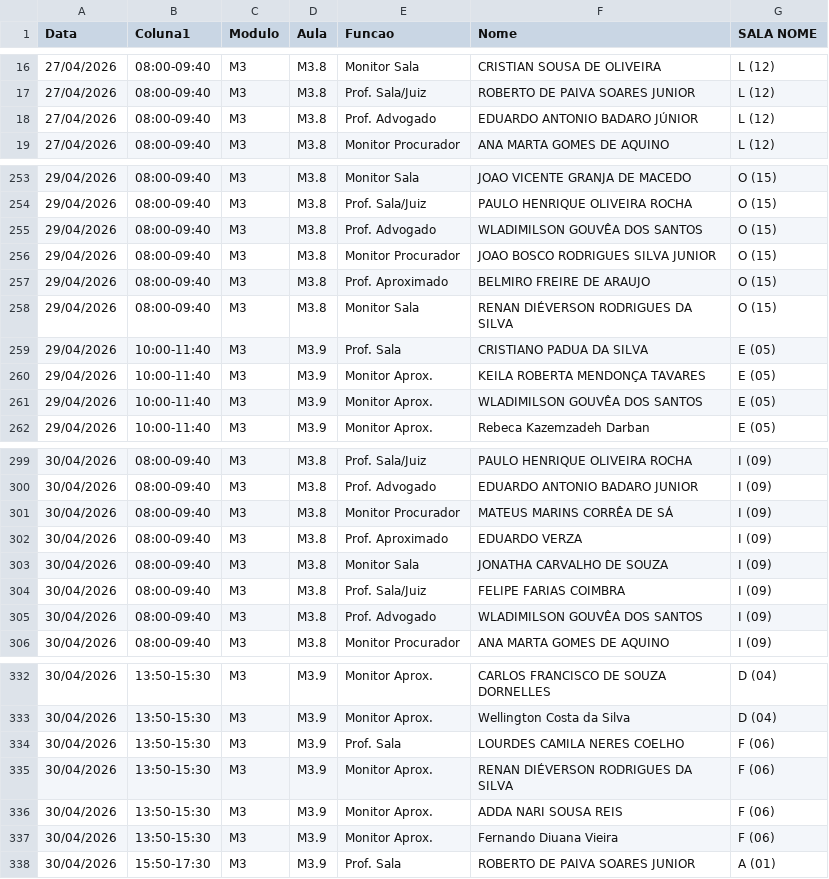
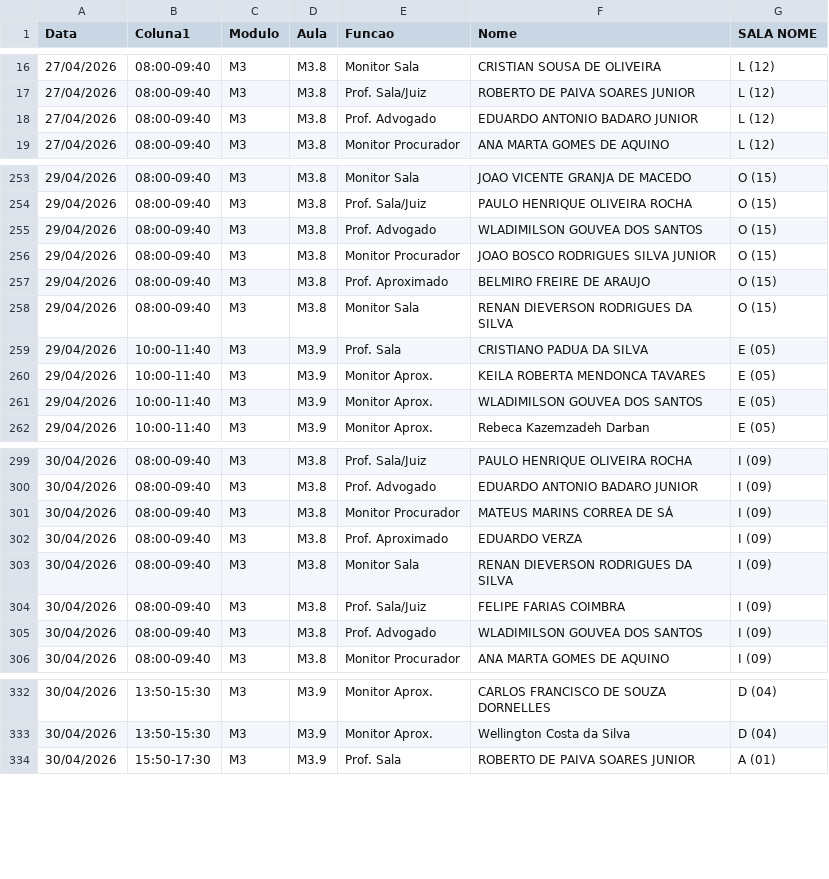
Before and after one commit to marcelmfpm-ai/painel-professores-2, a CSV file: escalas.csv, drawn as a sheet; only a part is shown, gaps mark what is left out; the diff covers the shown part only.

Commit message:
Add files via upload

```diff
--- a/escalas.csv
+++ b/escalas.csv
@@ -17,3 +17,3 @@ Data;Coluna1;Modulo;Aula;Funcao;Nome;SALA NOME
 27/04/2026;08:00-09:40;M3;M3.8;Prof. Sala/Juiz;ROBERTO DE PAIVA SOARES JUNIOR;L (12)
-27/04/2026;08:00-09:40;M3;M3.8;Prof. Advogado;EDUARDO ANTONIO BADARO JÚNIOR;L (12)
+27/04/2026;08:00-09:40;M3;M3.8;Prof. Advogado;EDUARDO ANTONIO BADARO JUNIOR;L (12)
 27/04/2026;08:00-09:40;M3;M3.8;Monitor Procurador;ANA MARTA GOMES DE AQUINO;L (12)
@@ -254,9 +254,9 @@ Data;Coluna1;Modulo;Aula;Funcao;Nome;SALA NOME
 29/04/2026;08:00-09:40;M3;M3.8;Prof. Sala/Juiz;PAULO HENRIQUE OLIVEIRA ROCHA;O (15)
-29/04/2026;08:00-09:40;M3;M3.8;Prof. Advogado;WLADIMILSON GOUVÊA DOS SANTOS;O (15)
+29/04/2026;08:00-09:40;M3;M3.8;Prof. Advogado;WLADIMILSON GOUVEA DOS SANTOS;O (15)
 29/04/2026;08:00-09:40;M3;M3.8;Monitor Procurador;JOAO BOSCO RODRIGUES SILVA JUNIOR;O (15)
 29/04/2026;08:00-09:40;M3;M3.8;Prof. Aproximado;BELMIRO FREIRE DE ARAUJO;O (15)
-29/04/2026;08:00-09:40;M3;M3.8;Monitor Sala;RENAN DIÉVERSON RODRIGUES DA SILVA;O (15)
+29/04/2026;08:00-09:40;M3;M3.8;Monitor Sala;RENAN DIEVERSON RODRIGUES DA SILVA;O (15)
 29/04/2026;10:00-11:40;M3;M3.9;Prof. Sala;CRISTIANO PADUA DA SILVA;E (05)
-29/04/2026;10:00-11:40;M3;M3.9;Monitor Aprox.;KEILA ROBERTA  MENDONÇA TAVARES;E (05)
-29/04/2026;10:00-11:40;M3;M3.9;Monitor Aprox.;WLADIMILSON GOUVÊA DOS SANTOS;E (05)
+29/04/2026;10:00-11:40;M3;M3.9;Monitor Aprox.;KEILA ROBERTA  MENDONCA TAVARES;E (05)
+29/04/2026;10:00-11:40;M3;M3.9;Monitor Aprox.;WLADIMILSON GOUVEA DOS SANTOS;E (05)
 29/04/2026;10:00-11:40;M3;M3.9;Monitor Aprox.;Rebeca Kazemzadeh Darban;E (05)
@@ -300,7 +300,7 @@ Data;Coluna1;Modulo;Aula;Funcao;Nome;SALA NOME
 30/04/2026;08:00-09:40;M3;M3.8;Prof. Advogado;EDUARDO ANTONIO BADARO JUNIOR;I (09)
-30/04/2026;08:00-09:40;M3;M3.8;Monitor Procurador;MATEUS MARINS CORRÊA DE SÁ;I (09)
+30/04/2026;08:00-09:40;M3;M3.8;Monitor Procurador;MATEUS MARINS CORREA DE SÁ;I (09)
 30/04/2026;08:00-09:40;M3;M3.8;Prof. Aproximado;EDUARDO VERZA;I (09)
-30/04/2026;08:00-09:40;M3;M3.8;Monitor Sala;JONATHA CARVALHO DE SOUZA;I (09)
+30/04/2026;08:00-09:40;M3;M3.8;Monitor Sala;RENAN DIEVERSON RODRIGUES DA SILVA;I (09)
 30/04/2026;08:00-09:40;M3;M3.8;Prof. Sala/Juiz;FELIPE FARIAS COIMBRA ;I (09)
-30/04/2026;08:00-09:40;M3;M3.8;Prof. Advogado;WLADIMILSON GOUVÊA DOS SANTOS;I (09)
+30/04/2026;08:00-09:40;M3;M3.8;Prof. Advogado;WLADIMILSON GOUVEA DOS SANTOS;I (09)
 30/04/2026;08:00-09:40;M3;M3.8;Monitor Procurador;ANA MARTA GOMES DE AQUINO;I (09)
@@ -333,6 +333,2 @@ Data;Coluna1;Modulo;Aula;Funcao;Nome;SALA NOME
 30/04/2026;13:50-15:30;M3;M3.9;Monitor Aprox.;Wellington Costa da Silva;D (04)
-30/04/2026;13:50-15:30;M3;M3.9;Prof. Sala;LOURDES CAMILA NERES COELHO;F (06)
-30/04/2026;13:50-15:30;M3;M3.9;Monitor Aprox.;RENAN DIÉVERSON RODRIGUES DA SILVA;F (06)
-30/04/2026;13:50-15:30;M3;M3.9;Monitor Aprox.;ADDA NARI SOUSA REIS;F (06)
-30/04/2026;13:50-15:30;M3;M3.9;Monitor Aprox.;Fernando Diuana Vieira;F (06)
 30/04/2026;15:50-17:30;M3;M3.9;Prof. Sala;ROBERTO DE PAIVA SOARES JUNIOR;A (01)
```
Also changed, not shown: 18 edited cells elsewhere in this file.
